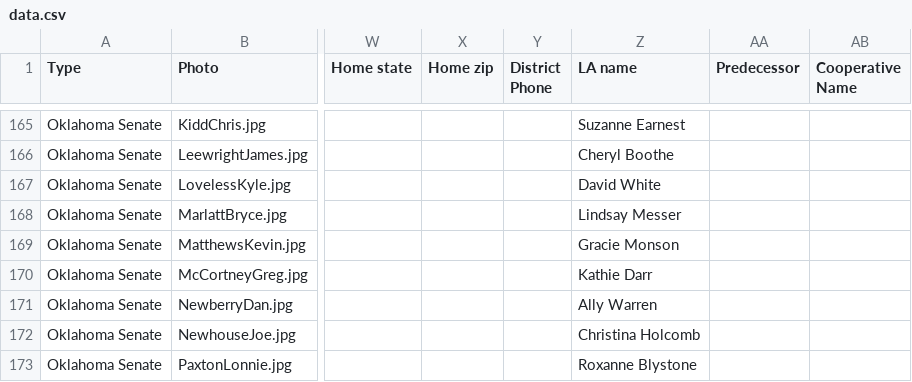
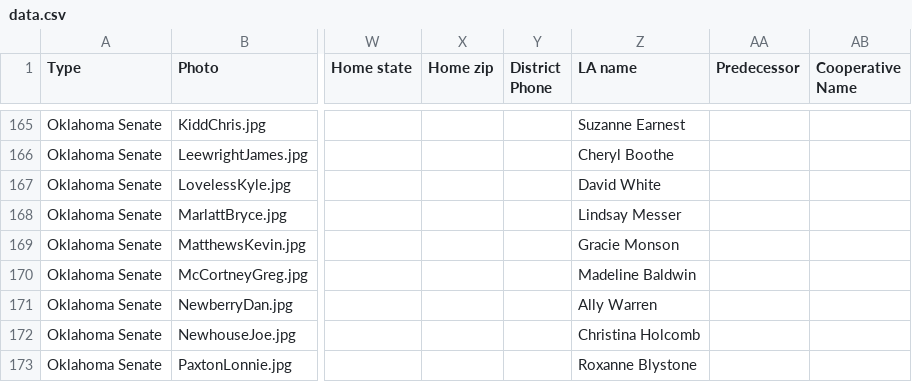
Before and after one commit to jhassell/oaec-ios-legislative-app, a CSV file: OAECLegGuide/Data/data.csv, drawn as a sheet; only a part is shown, gaps mark what is left out; the diff covers the shown part only; the diff names each change by its address in the sheet, - before the commit and + after, or states it on an @@ line.

```diff
--- a/OAECLegGuide/Data/data.csv
+++ b/OAECLegGuide/Data/data.csv
-Z170 (LA name): Kathie Darr
+Z170 (LA name): Madeline Baldwin
```
Also changed, not shown: 4 edited cells elsewhere in this file, 1 other file.
